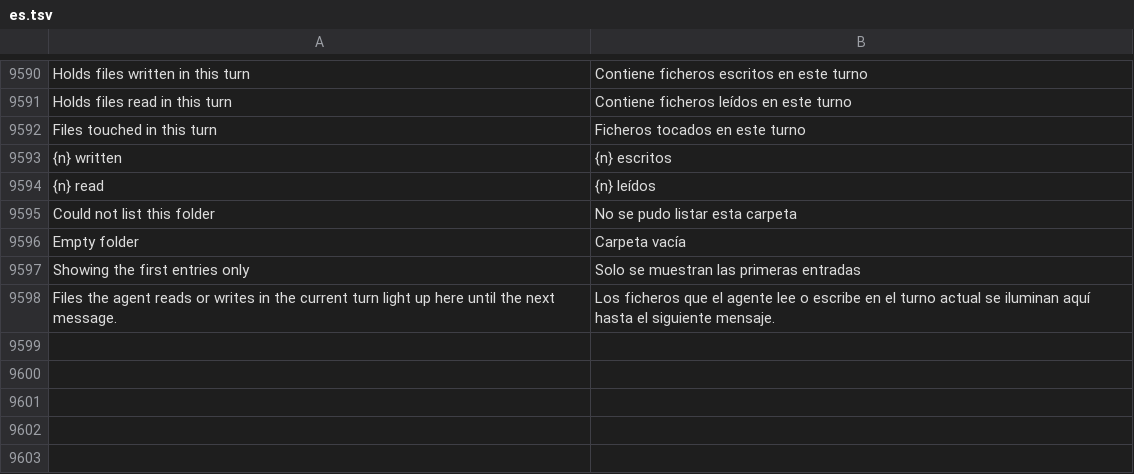
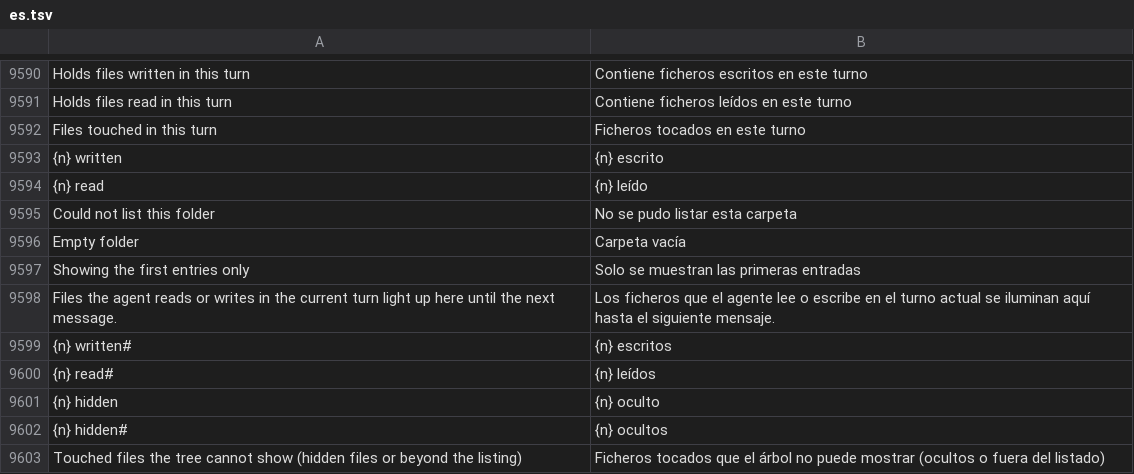
Before and after one commit to Luissalet/Faustus, a TSV file: docs/ui/i18n/es.tsv, drawn as a sheet; only a part is shown, gaps mark what is left out.

Commit message:
Mark a file as written only when the tool really ran, and tighten the shell heuristics and counters of the workspace tree

```diff
--- a/docs/ui/i18n/es.tsv
+++ b/docs/ui/i18n/es.tsv
@@ -9592,4 +9592,4 @@ Holds files read in this turn	Contiene ficheros leídos en este turno
 Files touched in this turn	Ficheros tocados en este turno
-{n} written	{n} escritos
-{n} read	{n} leídos
+{n} written	{n} escrito
+{n} read	{n} leído
 Could not list this folder	No se pudo listar esta carpeta
@@ -9598 +9598,6 @@ Showing the first entries only	Solo se muestran las primeras entradas
 Files the agent reads or writes in the current turn light up here until the next message.	Los ficheros que el agente lee o escribe en el turno actual se iluminan aquí hasta el siguiente mensaje.
+{n} written#	{n} escritos
+{n} read#	{n} leídos
+{n} hidden	{n} oculto
+{n} hidden#	{n} ocultos
+Touched files the tree cannot show (hidden files or beyond the listing)	Ficheros tocados que el árbol no puede mostrar (ocultos o fuera del listado)
```
Also changed, not shown: 8 other files.
